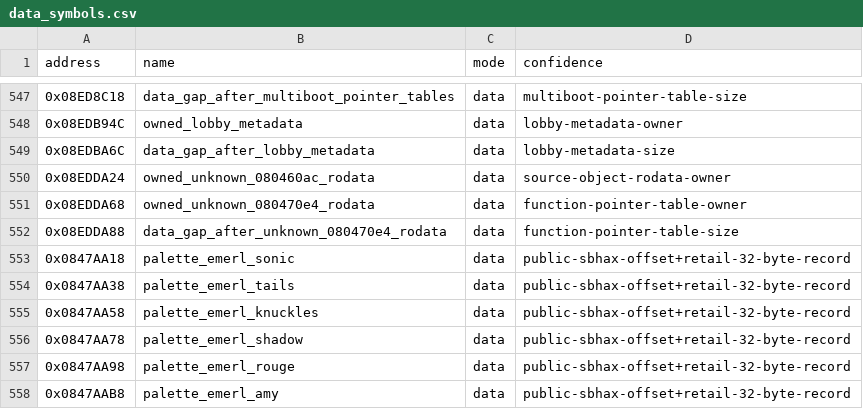
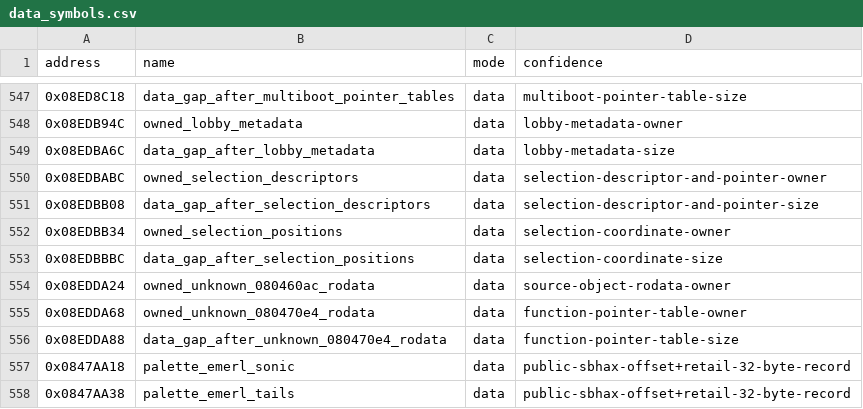
Before and after one commit to cypressru/SonicBattleDecomp, a CSV file: config/BSBE78/data_symbols.csv, drawn as a sheet; only a part is shown, gaps mark what is left out; the shorter side is filled out with more unchanged rows; the diff names each change by its address in the sheet, - before the commit and + after, or states it on an @@ line.

Commit message:
Match complete selection-screen TU in C++

```diff
--- a/config/BSBE78/data_symbols.csv
+++ b/config/BSBE78/data_symbols.csv
+row 550: 0x08EDBABC | owned_selection_descriptors | data | selection-descriptor-and-pointer-owner
+row 551: 0x08EDBB08 | data_gap_after_selection_descriptors | data | selection-descriptor-and-pointer-size
+row 552: 0x08EDBB34 | owned_selection_positions | data | selection-coordinate-owner
+row 553: 0x08EDBBBC | data_gap_after_selection_positions | data | selection-coordinate-size
```
Also changed, not shown: config/BSBE78/function_extents.csv, config/BSBE78/functions.csv, 8 other files.
